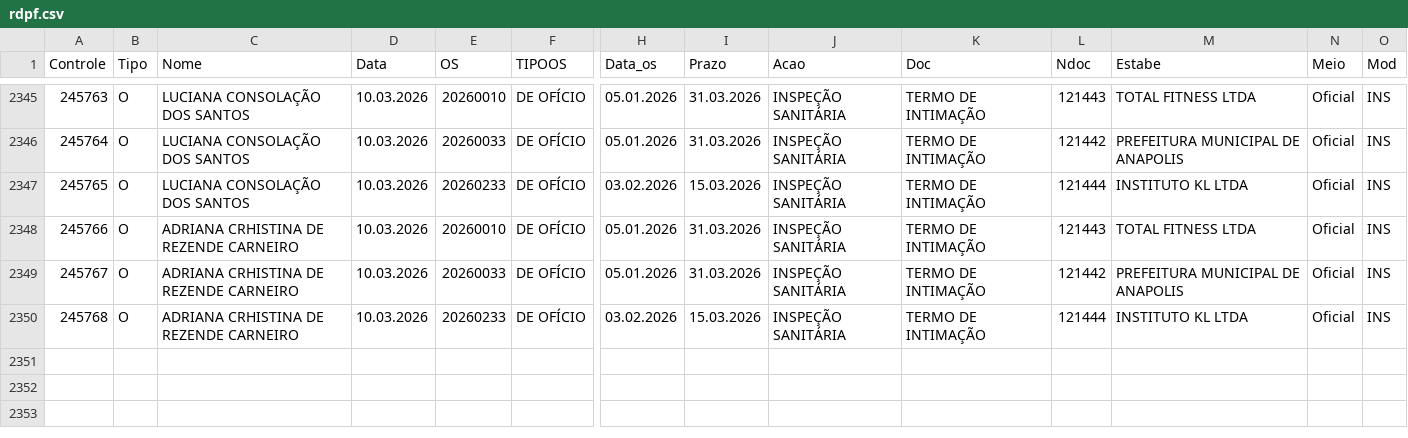
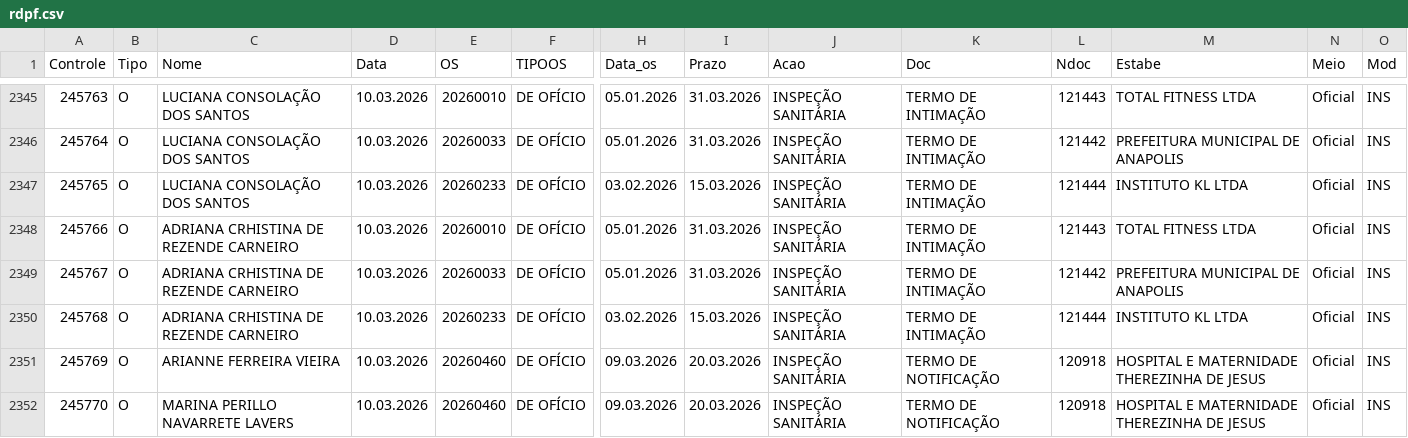
Before and after one commit to VisaAnapolis/APP, a CSV file: data/rdpf.csv, drawn as a sheet; only a part is shown, gaps mark what is left out; rows hold the shown columns only; the diff names each change by its address in the sheet, - before the commit and + after, or states it on an @@ line.

Commit message:
Auto-sync data 10/03/2026 13:10:18,44

```diff
--- a/data/rdpf.csv
+++ b/data/rdpf.csv
+row 2351: 245769 | O | ARIANNE FERREIRA VIEIRA | 10.03.2026 | 20260460 | DE OFÍCIO | 09.03.2026 | 20.03.2026 | INSPEÇÃO SANITÁRIA | TERMO DE NOTIFICAÇÃO | 120918 | HOSPITAL E MATERNIDADE THEREZINHA DE JESUS | Oficial | INS
+row 2352: 245770 | O | MARINA PERILLO NAVARRETE LAVERS | 10.03.2026 | 20260460 | DE OFÍCIO | 09.03.2026 | 20.03.2026 | INSPEÇÃO SANITÁRIA | TERMO DE NOTIFICAÇÃO | 120918 | HOSPITAL E MATERNIDADE THEREZINHA DE JESUS | Oficial | INS
```
Also changed, not shown: data/protocolo.csv, data/tramitacao.csv, 10 other files.
